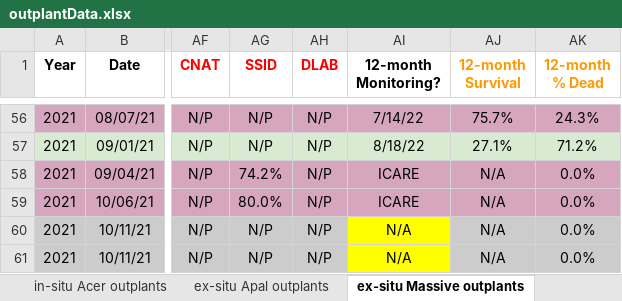
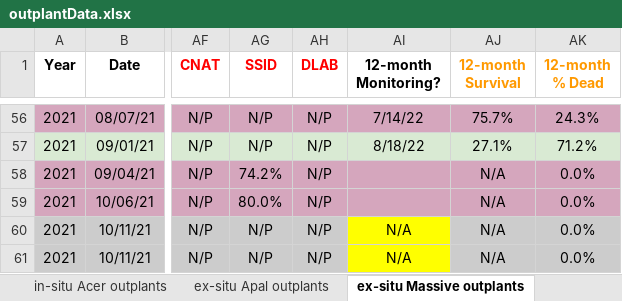
Before and after one commit to icombs2017/photogrammetryNOAA, an Excel workbook: restoration/data/outplantData.xlsx, sheet ex-situ Massive outplants, drawn as a sheet; only a part is shown, gaps mark what is left out; values as stored, in another font and other column widths than the file's, no borders; charts and pictures not drawn; the diff names each change by its address in the sheet, - before the commit and + after, or states it on an @@ line.

```diff
--- a/restoration/data/outplantData.xlsx (sheet ex-situ Massive outplants)
+++ b/restoration/data/outplantData.xlsx (sheet ex-situ Massive outplants)
-AI58:AI59 (12-month Monitoring?): ICARE
+AI58:AI59 (12-month Monitoring?): (empty)
```
Also changed, not shown: sheet in-situ Acer outplants, hidden cells, 8 other files.
